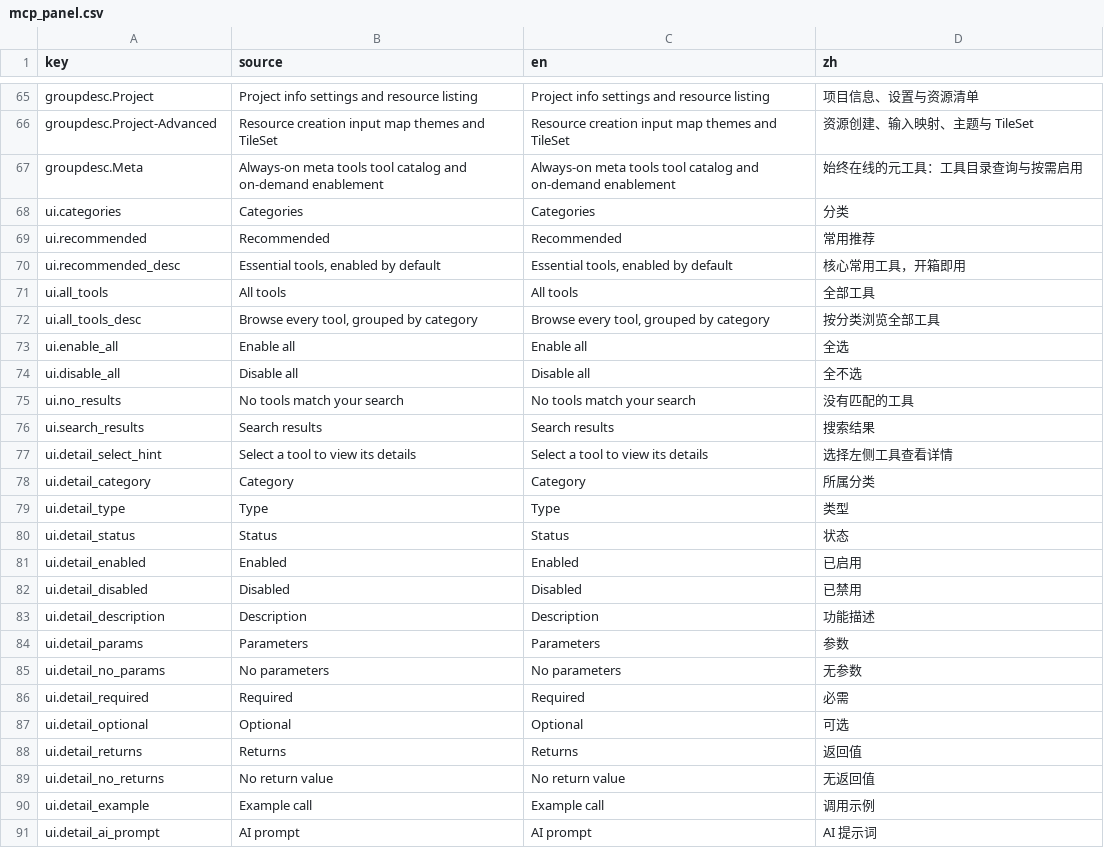
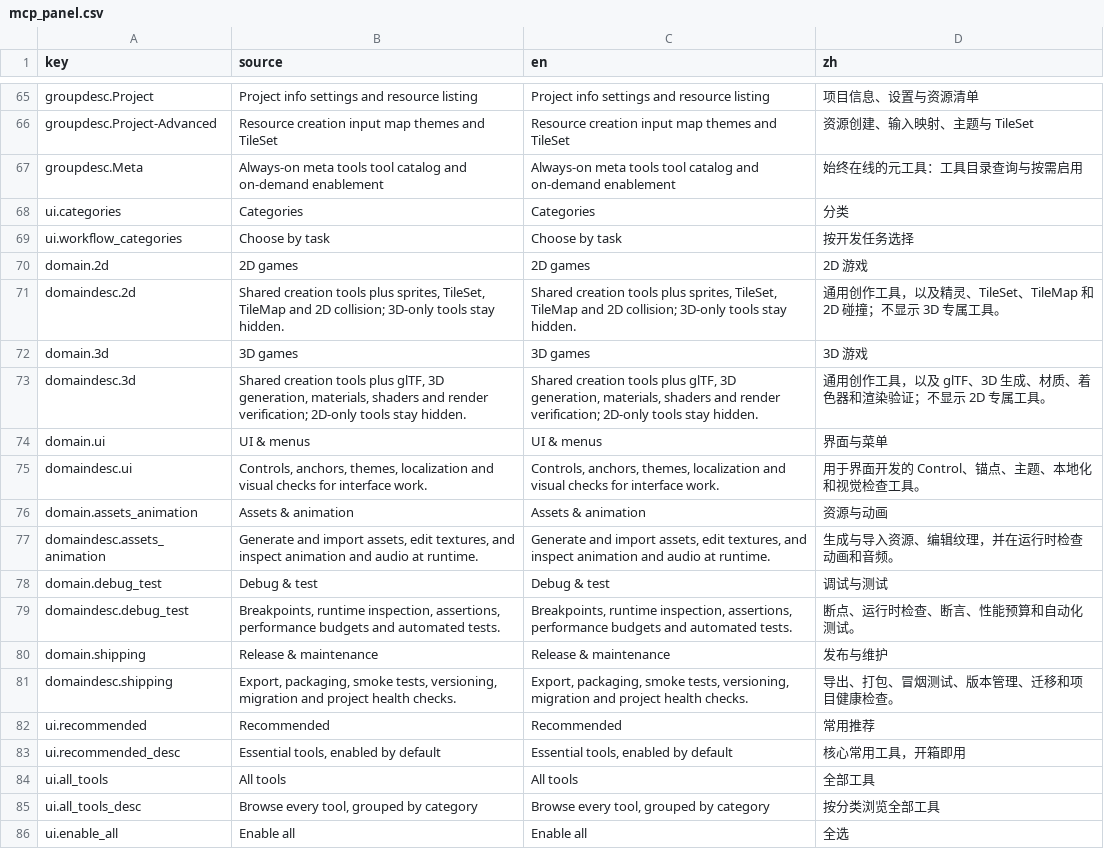
Before and after one commit to xianyu0514/GodotMcp-XY, a CSV file: addons/godot_mcp/translations/mcp_panel.csv, drawn as a sheet; only a part is shown, gaps mark what is left out; the shorter side is filled out with more unchanged rows.

Commit message:
feat: add task-focused tool categories

```diff
--- a/addons/godot_mcp/translations/mcp_panel.csv
+++ b/addons/godot_mcp/translations/mcp_panel.csv
@@ -68,2 +68,15 @@ groupdesc.Meta,Always-on meta tools tool catalog and on-demand enablement,Always
 ui.categories,Categories,Categories,分类
+ui.workflow_categories,Choose by task,Choose by task,按开发任务选择
+domain.2d,2D games,2D games,2D 游戏
+domaindesc.2d,"Shared creation tools plus sprites, TileSet, TileMap and 2D collision; 3D-only tools stay hidden.","Shared creation tools plus sprites, TileSet, TileMap and 2D collision; 3D-only tools stay hidden.",通用创作工具，以及精灵、TileSet、TileMap 和 2D 碰撞；不显示 3D 专属工具。
+domain.3d,3D games,3D games,3D 游戏
+domaindesc.3d,"Shared creation tools plus glTF, 3D generation, materials, shaders and render verification; 2D-only tools stay hidden.","Shared creation tools plus glTF, 3D generation, materials, shaders and render verification; 2D-only tools stay hidden.",通用创作工具，以及 glTF、3D 生成、材质、着色器和渲染验证；不显示 2D 专属工具。
+domain.ui,UI & menus,UI & menus,界面与菜单
+domaindesc.ui,"Controls, anchors, themes, localization and visual checks for interface work.","Controls, anchors, themes, localization and visual checks for interface work.",用于界面开发的 Control、锚点、主题、本地化和视觉检查工具。
+domain.assets_animation,Assets & animation,Assets & animation,资源与动画
+domaindesc.assets_animation,"Generate and import assets, edit textures, and inspect animation and audio at runtime.","Generate and import assets, edit textures, and inspect animation and audio at runtime.",生成与导入资源、编辑纹理，并在运行时检查动画和音频。
+domain.debug_test,Debug & test,Debug & test,调试与测试
+domaindesc.debug_test,"Breakpoints, runtime inspection, assertions, performance budgets and automated tests.","Breakpoints, runtime inspection, assertions, performance budgets and automated tests.",断点、运行时检查、断言、性能预算和自动化测试。
+domain.shipping,Release & maintenance,Release & maintenance,发布与维护
+domaindesc.shipping,"Export, packaging, smoke tests, versioning, migration and project health checks.","Export, packaging, smoke tests, versioning, migration and project health checks.",导出、打包、冒烟测试、版本管理、迁移和项目健康检查。
 ui.recommended,Recommended,Recommended,常用推荐
```
Also changed, not shown: 10 other files.
